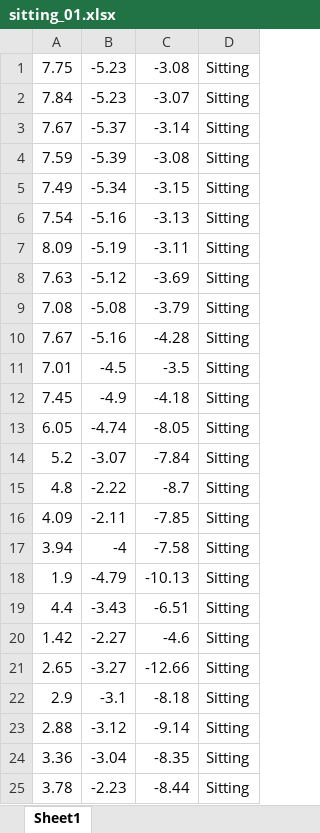
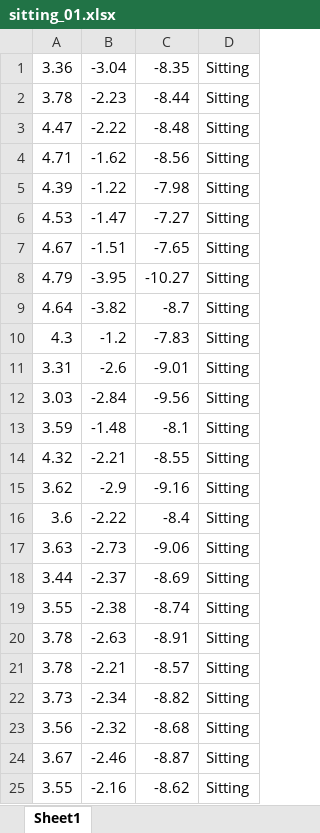
Before and after one commit to yousefkhaled282/Human-Activity-Recognition, an Excel workbook: Data Aquisation/Muhammed Ramzy/sitting_01.xlsx, sheet Sheet1, drawn as a sheet; only a part is shown; the shorter side is filled out with more unchanged rows; values as stored, in another font and other column widths than the file's, no borders; the diff covers the shown part only; the diff names each change by its address in the sheet, - before the commit and + after, or states it on an @@ line.

```diff
--- a/Data Aquisation/Muhammed Ramzy/sitting_01.xlsx (sheet Sheet1)
+++ b/Data Aquisation/Muhammed Ramzy/sitting_01.xlsx (sheet Sheet1)
-row 1: 7.75 | -5.23 | -3.08 | Sitting
-row 2: 7.84 | -5.23 | -3.07 | Sitting
-row 3: 7.67 | -5.37 | -3.14 | Sitting
-row 4: 7.59 | -5.39 | -3.08 | Sitting
-row 5: 7.49 | -5.34 | -3.15 | Sitting
-row 6: 7.54 | -5.16 | -3.13 | Sitting
-row 7: 8.09 | -5.19 | -3.11 | Sitting
-row 8: 7.63 | -5.12 | -3.69 | Sitting
-row 9: 7.08 | -5.08 | -3.79 | Sitting
-row 10: 7.67 | -5.16 | -4.28 | Sitting
-row 11: 7.01 | -4.5 | -3.5 | Sitting
-row 12: 7.45 | -4.9 | -4.18 | Sitting
-row 13: 6.05 | -4.74 | -8.05 | Sitting
-row 14: 5.2 | -3.07 | -7.84 | Sitting
-row 15: 4.8 | -2.22 | -8.7 | Sitting
-row 16: 4.09 | -2.11 | -7.85 | Sitting
-row 17: 3.94 | -4 | -7.58 | Sitting
-row 18: 1.9 | -4.79 | -10.13 | Sitting
-row 19: 4.4 | -3.43 | -6.51 | Sitting
-row 20: 1.42 | -2.27 | -4.6 | Sitting
-row 21: 2.65 | -3.27 | -12.66 | Sitting
-row 22: 2.9 | -3.1 | -8.18 | Sitting
-row 23: 2.88 | -3.12 | -9.14 | Sitting
```
Also changed, not shown: 20 removed rows elsewhere in this sheet, Data Aquisation/Muhammed Ramzy/downstairs_01.xlsx, Data Aquisation/Muhammed Ramzy/downstairs_02.xlsx, 49 other files.
